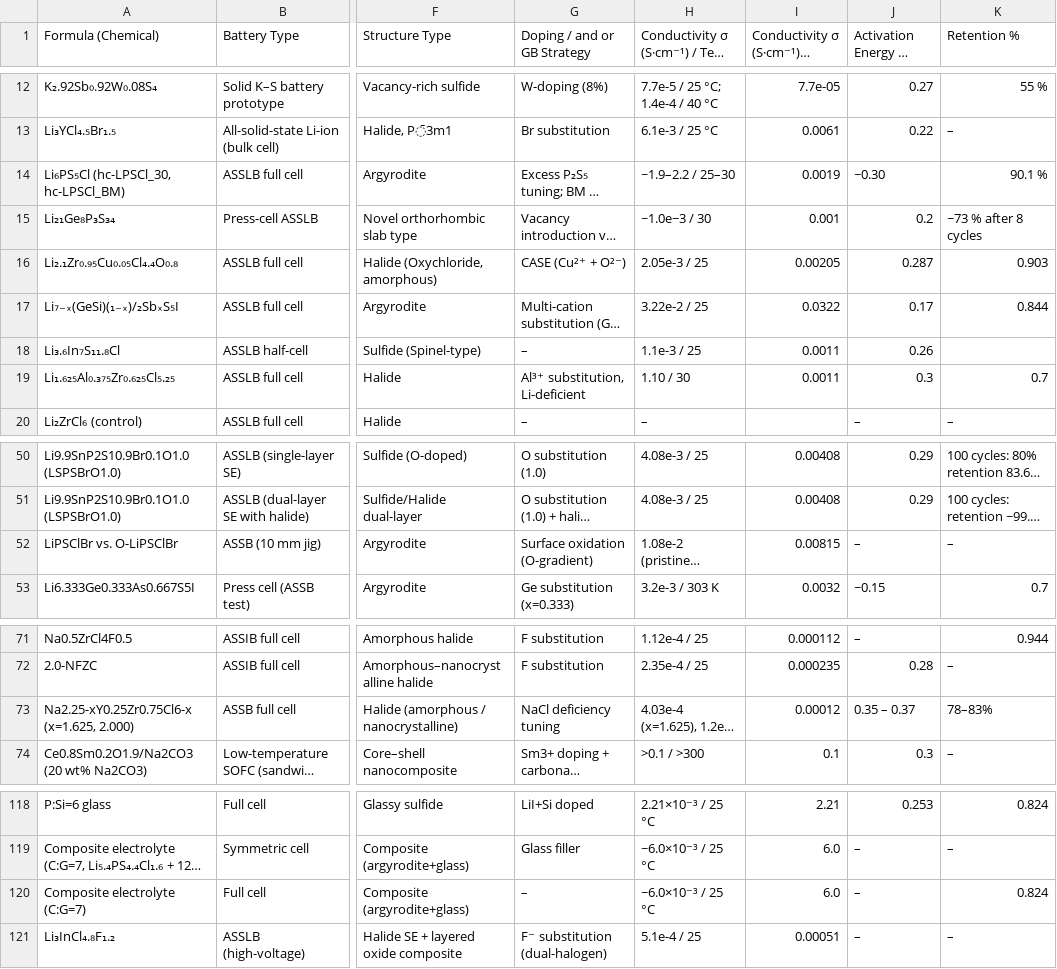
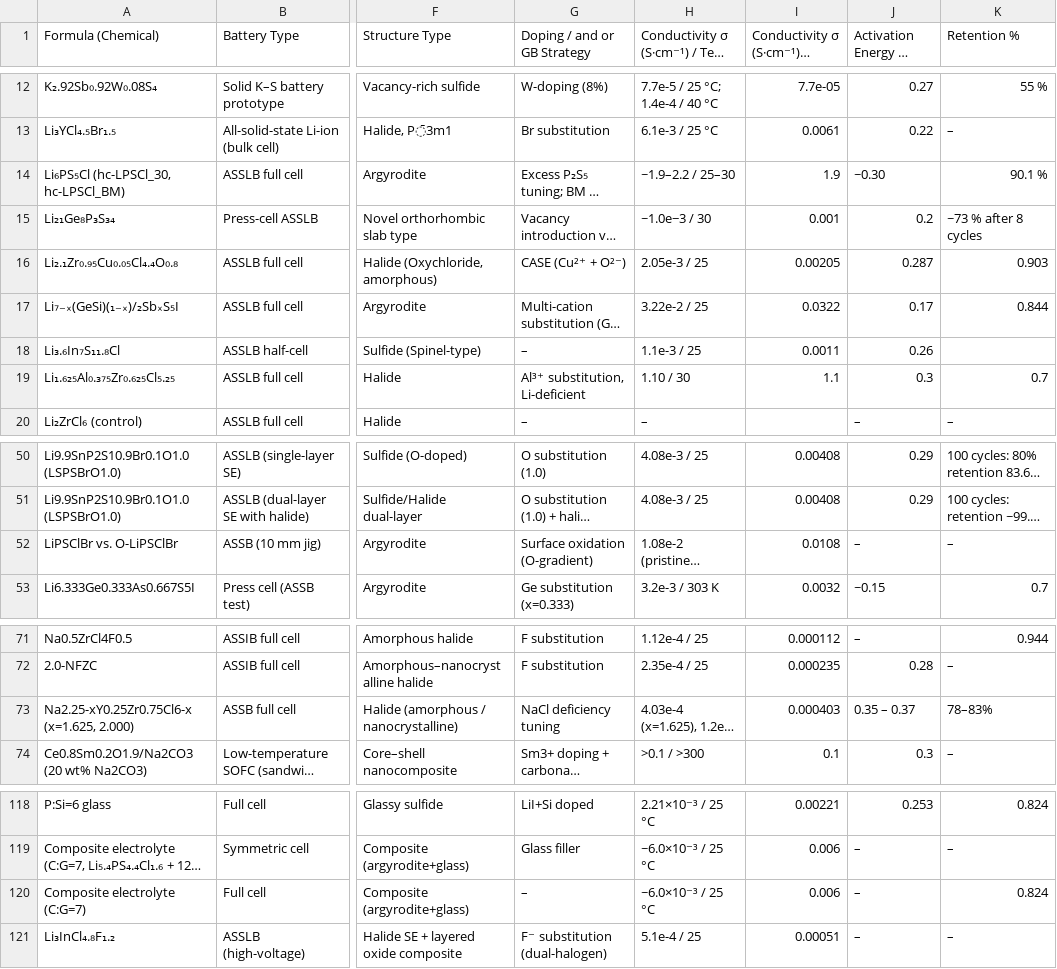
Before and after one commit to mahdi-arabinour/superionic_visualizations, a CSV file: section4-structural-design/conductivity-dot-matrix/new-data.csv, drawn as a sheet; only a part is shown, gaps mark what is left out; long unchanged cells end in …; the diff covers the shown part only; the diff names each change by its address in the sheet, - before the commit and + after, or states it on an @@ line.

```diff
--- a/section4-structural-design/conductivity-dot-matrix/new-data.csv
+++ b/section4-structural-design/conductivity-dot-matrix/new-data.csv
-I14: 0.0019
+I14: 1.9
-I19: 0.0011
+I19: 1.1
-I52: 0.00815
+I52: 0.0108
-I73: 0.00012
+I73: 0.000403
-I118: 2.21
+I118: 0.00221
-I119:I120: 6.0
+I119:I120: 0.006
```
Also changed, not shown: 16 edited cells elsewhere in this file.
